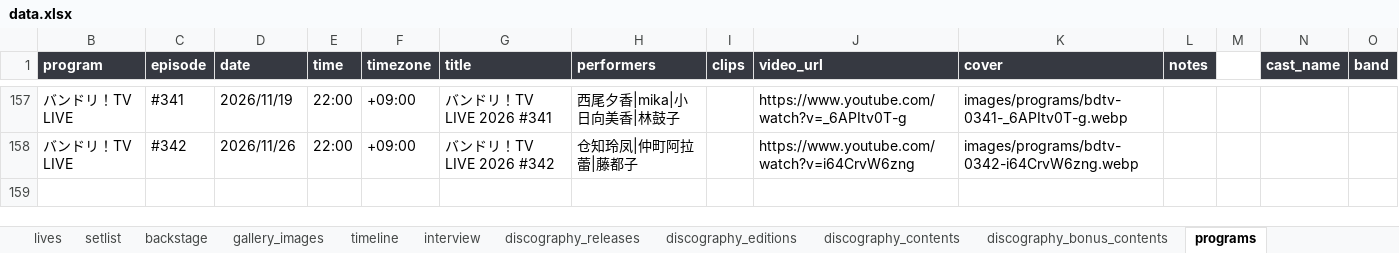
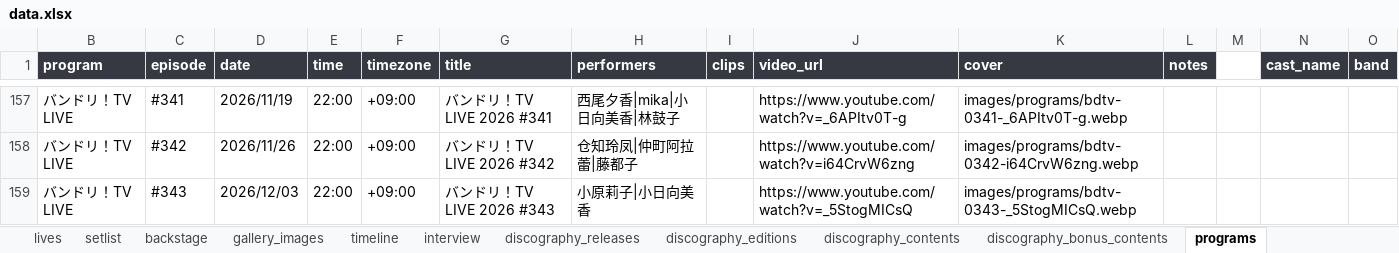
Before and after one commit to yuminle159/MujicaTimeLineWeb, an Excel workbook: _data/data.xlsx, sheet programs, drawn as a sheet; only a part is shown, gaps mark what is left out; values as stored, in another font and other column widths than the file's, no borders; rows hold the shown columns only; the diff names each change by its address in the sheet, - before the commit and + after, or states it on an @@ line.

```diff
--- a/_data/data.xlsx (sheet programs)
+++ b/_data/data.xlsx (sheet programs)
+row 159: バンドリ！TV LIVE | #343 | 2026/12/03 | 22:00 | +09:00 | バンドリ！TV LIVE 2026 #343 | 小原莉子|小日向美香 |  | https://www.youtube.com/watch?v=_5StogMICsQ | images/programs/bdtv-0343-_5StogMICsQ.webp
```
Also changed, not shown: sheet interview, hidden cells, 20 other files.
